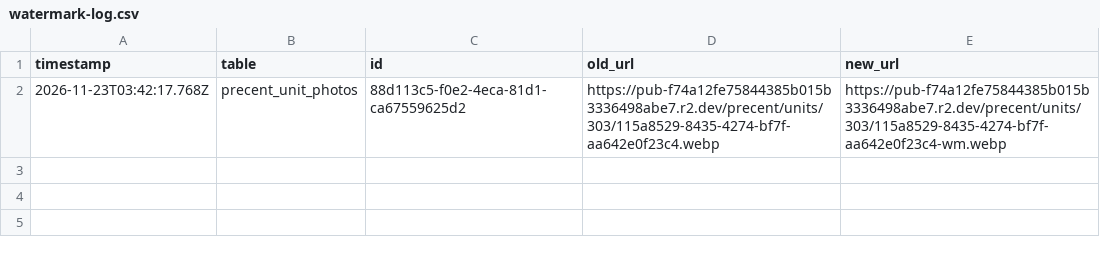
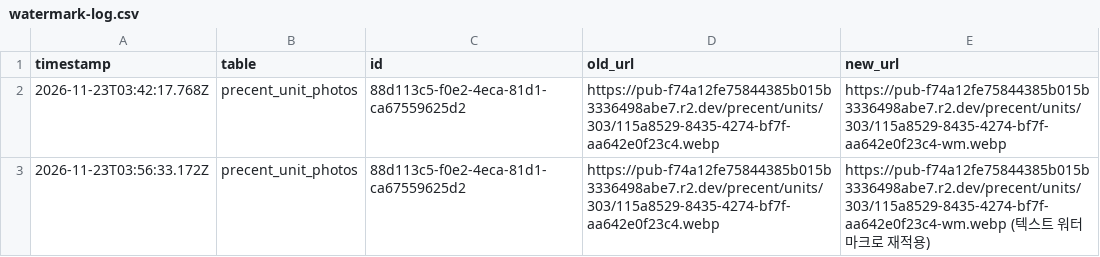
Before and after one commit to junganim518/hermann-realty, a CSV file: scripts/watermark-log.csv, drawn as a sheet; the diff names each change by its address in the sheet, - before the commit and + after, or states it on an @@ line.

```diff
--- a/scripts/watermark-log.csv
+++ b/scripts/watermark-log.csv
+row 3: 2026-11-23T03:56:33.172Z | precent_unit_photos | 88d113c5-f0e2-4eca-81d1-ca67559625d2 | https://pub-f74a12fe75844385b015b3336498abe7.r2.dev/precent/units/303/115a8529-8435-4274-bf7f-aa642e0f23c4.webp | https://pub-f74a12fe75844385b015b3336498abe7.r2.dev/precent/units/303/115a8529-8435-4274-bf7f-aa642e0f23c4-wm.webp (텍스트 워터마크로 재적용)
```
Also changed, not shown: 14 other files.
